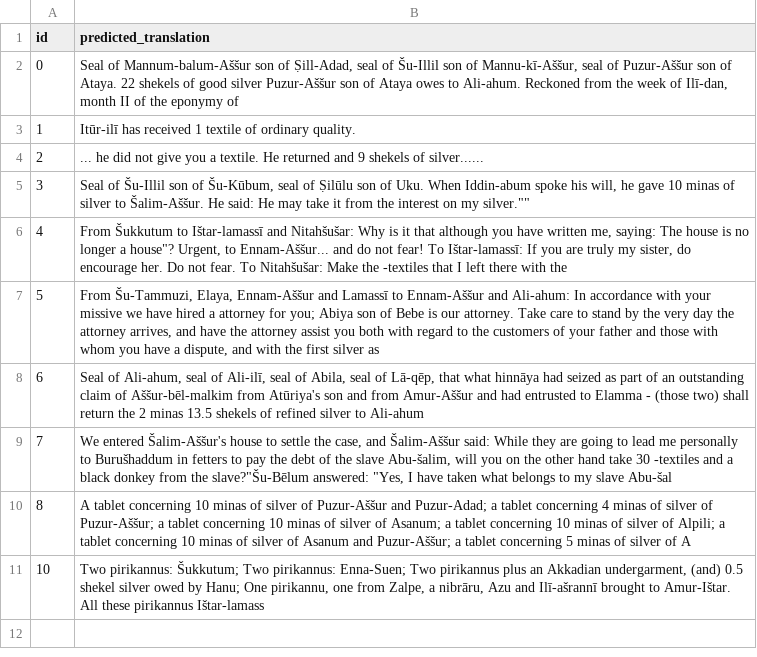
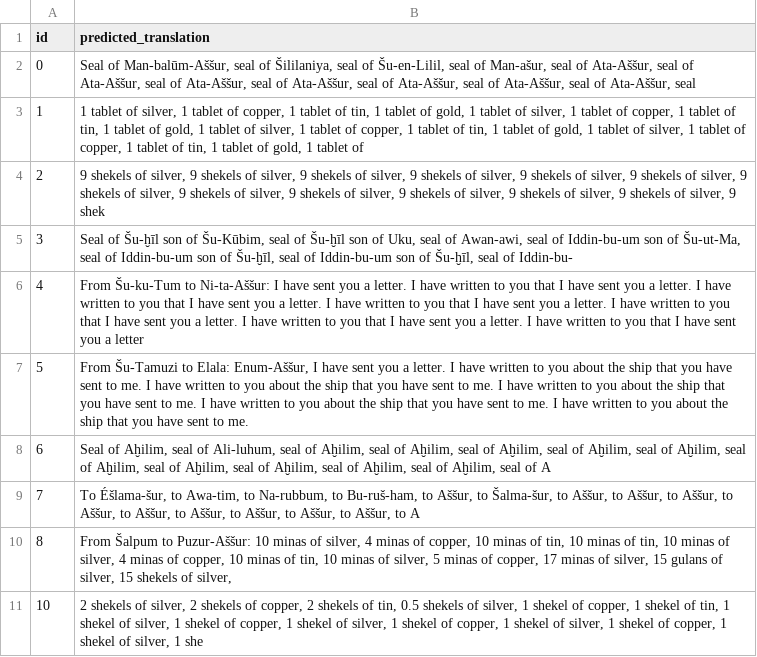
Before and after one commit to Isaac-To/Akkadian, a CSV file: akkadian_translations.csv, drawn as a sheet.

```diff
--- a/akkadian_translations.csv
+++ b/akkadian_translations.csv
@@ -1,11 +1,11 @@
 id,predicted_translation
-0,"Seal of Mannum-balum-Aššur son of Ṣill-Adad, seal of Šu-Illil son of Mannu-kī-Aššur, seal of Puzur-Aššur son of Ataya. 22 shekels of good silver Puzur-Aššur son of Ataya owes to Ali-ahum. Reckoned from the week of Ilī-dan, month II of the eponymy of"
-1,Itūr-ilī has received 1 textile of ordinary quality.
-2,... he did not give you a textile. He returned and 9 shekels of silver......
-3,"Seal of Šu-Illil son of Šu-Kūbum, seal of Ṣilūlu son of Uku. When Iddin-abum spoke his will, he gave 10 minas of silver to Šalim-Aššur. He said: He may take it from the interest on my silver."""""
-4,"From Šukkutum to Ištar-lamassī and Nitahšušar: Why is it that although you have written me, saying: The house is no longer a house""? Urgent, to Ennam-Aššur... and do not fear! To Ištar-lamassī: If you are truly my sister, do encourage her. Do not fear. To Nitahšušar: Make the -textiles that I left there with the"
-5,"From Šu-Tammuzi, Elaya, Ennam-Aššur and Lamassī to Ennam-Aššur and Ali-ahum: In accordance with your missive we have hired a attorney for you; Abiya son of Bebe is our attorney. Take care to stand by the very day the attorney arrives, and have the attorney assist you both with regard to the customers of your father and those with whom you have a dispute, and with the first silver as"
-6,"Seal of Ali-ahum, seal of Ali-ilī, seal of Abila, seal of Lā-qēp, that what hinnāya had seized as part of an outstanding claim of Aššur-bēl-malkim from Atūriya's son and from Amur-Aššur and had entrusted to Elamma - (those two) shall return the 2 minas 13.5 shekels of refined silver to Ali-ahum"
-7,"We entered Šalim-Aššur's house to settle the case, and Šalim-Aššur said: While they are going to lead me personally to Burušhaddum in fetters to pay the debt of the slave Abu-šalim, will you on the other hand take 30 -textiles and a black donkey from the slave?""Šu-Bēlum answered: ""Yes, I have taken what belongs to my slave Abu-šal"
-8,A tablet concerning 10 minas of silver of Puzur-Aššur and Puzur-Adad; a tablet concerning 4 minas of silver of Puzur-Aššur; a tablet concerning 10 minas of silver of Asanum; a tablet concerning 10 minas of silver of Alpili; a tablet concerning 10 minas of silver of Asanum and Puzur-Aššur; a tablet concerning 5 minas of silver of A
-10,"Two pirikannus: Šukkutum; Two pirikannus: Enna-Suen; Two pirikannus plus an Akkadian undergarment, (and) 0.5 shekel silver owed by Hanu; One pirikannu, one from Zalpe, a nibrāru, Azu and Ilī-ašrannī brought to Amur-Ištar. All these pirikannus Ištar-lamass"
+0,"Seal of Man-balūm-Aššur, seal of Šililaniya, seal of Šu-en-Lilil, seal of Man-ašur, seal of Ata-Aššur, seal of Ata-Aššur, seal of Ata-Aššur, seal of Ata-Aššur, seal of Ata-Aššur, seal of Ata-Aššur, seal of Ata-Aššur, seal"
+1,"1 tablet of silver, 1 tablet of copper, 1 tablet of tin, 1 tablet of gold, 1 tablet of silver, 1 tablet of copper, 1 tablet of tin, 1 tablet of gold, 1 tablet of silver, 1 tablet of copper, 1 tablet of tin, 1 tablet of gold, 1 tablet of silver, 1 tablet of copper, 1 tablet of tin, 1 tablet of gold, 1 tablet of"
+2,"9 shekels of silver, 9 shekels of silver, 9 shekels of silver, 9 shekels of silver, 9 shekels of silver, 9 shekels of silver, 9 shekels of silver, 9 shekels of silver, 9 shekels of silver, 9 shekels of silver, 9 shekels of silver, 9 shekels of silver, 9 shek"
+3,"Seal of Šu-ḫīl son of Šu-Kūbim, seal of Šu-ḫīl son of Uku, seal of Awan-awi, seal of Iddin-bu-um son of Šu-ut-Ma, seal of Iddin-bu-um son of Šu-ḫīl, seal of Iddin-bu-um son of Šu-ḫīl, seal of Iddin-bu-"
+4,From Šu-ku-Tum to Ni-ta-Aššur: I have sent you a letter. I have written to you that I have sent you a letter. I have written to you that I have sent you a letter. I have written to you that I have sent you a letter. I have written to you that I have sent you a letter. I have written to you that I have sent you a letter. I have written to you that I have sent you a letter
+5,"From Šu-Tamuzi to Elala: Enum-Aššur, I have sent you a letter. I have written to you about the ship that you have sent to me. I have written to you about the ship that you have sent to me. I have written to you about the ship that you have sent to me. I have written to you about the ship that you have sent to me. I have written to you about the ship that you have sent to me."
+6,"Seal of Aḫilim, seal of Ali-luhum, seal of Aḫilim, seal of Aḫilim, seal of Aḫilim, seal of Aḫilim, seal of Aḫilim, seal of Aḫilim, seal of Aḫilim, seal of Aḫilim, seal of Aḫilim, seal of Aḫilim, seal of A"
+7,"To Éšlama-šur, to Awa-tim, to Na-rubbum, to Bu-ruš-ham, to Aššur, to Šalma-šur, to Aššur, to Aššur, to Aššur, to Aššur, to Aššur, to Aššur, to Aššur, to Aššur, to Aššur, to A"
+8,"From Šalpum to Puzur-Aššur: 10 minas of silver, 4 minas of copper, 10 minas of tin, 10 minas of tin, 10 minas of silver, 4 minas of copper, 10 minas of tin, 10 minas of silver, 5 minas of copper, 17 minas of silver, 15 gulans of silver, 15 shekels of silver,"
+10,"2 shekels of silver, 2 shekels of copper, 2 shekels of tin, 0.5 shekels of silver, 1 shekel of copper, 1 shekel of tin, 1 shekel of silver, 1 shekel of copper, 1 shekel of silver, 1 shekel of copper, 1 shekel of silver, 1 shekel of copper, 1 shekel of silver, 1 she"
```
Also changed, not shown: akkadian_debug_output.csv, 2 other files.
